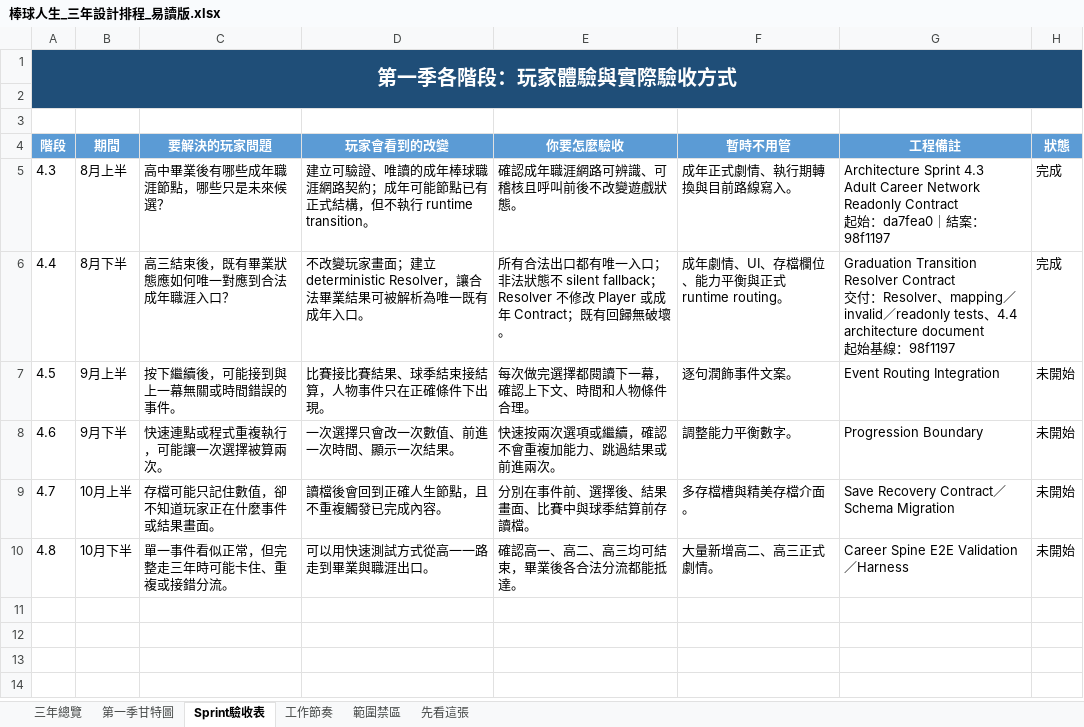
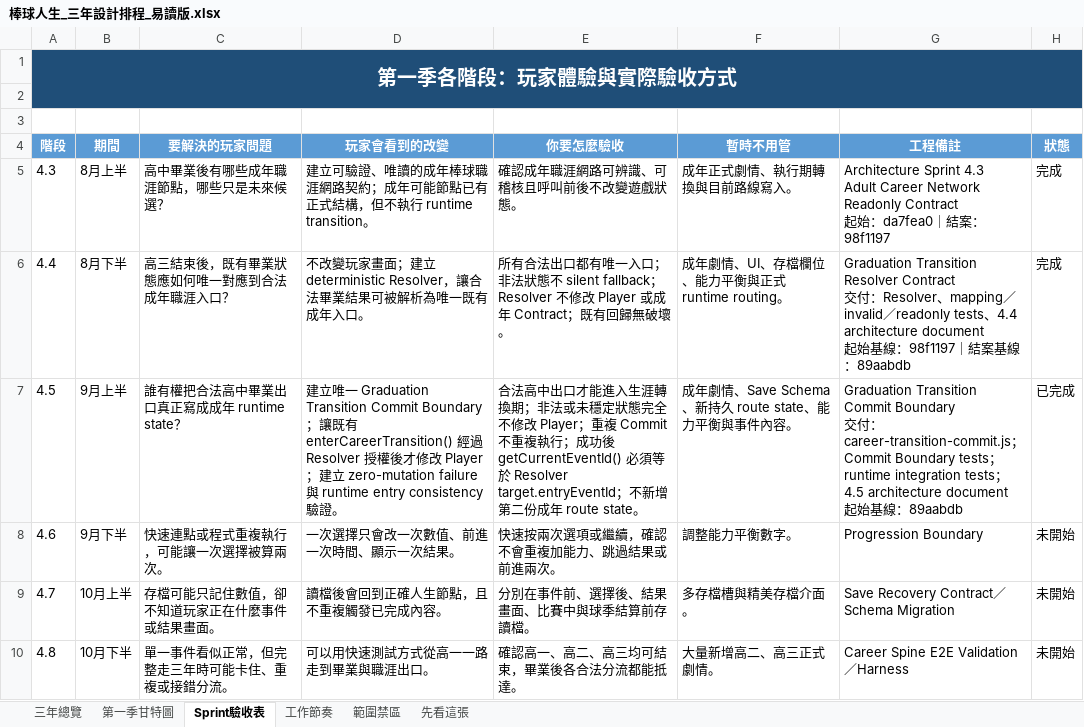
Before and after one commit to rbnwu03-coder/baseball-life-simulator, an Excel workbook: 棒球人生_三年設計排程_易讀版.xlsx, sheet Sprint驗收表, drawn as a sheet; values as stored, in another font and other column widths than the file's, no borders; conditional formats not drawn; ↵ is a line break in a cell; the diff names each change by its address in the sheet, - before the commit and + after, or states it on an @@ line.

```diff
--- a/棒球人生_三年設計排程_易讀版.xlsx (sheet Sprint驗收表)
+++ b/棒球人生_三年設計排程_易讀版.xlsx (sheet Sprint驗收表)
-G6 (工程備註): …：98f1197
+G6 (工程備註): …：98f1197｜結案基線：89aabdb
-C7 (要解決的玩家問題): 按下繼續後，可能接到與上一幕無關或時間錯誤的事件。
+C7 (要解決的玩家問題): 誰有權把合法高中畢業出口真正寫成成年 runtime state？
-D7 (玩家會看到的改變): 比賽接比賽結果、球季結束接結算，人物事件只在正確條件下出現。
+D7 (玩家會看到的改變): 建立唯一 Graduation Transition Commit Boundary；讓既有 enterCareerTransition() 經過 Resolver 授權後才修改 Player；建立 zero-mutation failure 與 runtime entry consistency 驗證。
-E7 (你要怎麼驗收): 每次做完選擇都閱讀下一幕，確認上下文、時間和人物條件合理。
+E7 (你要怎麼驗收): 合法高中出口才能進入生涯轉換期；非法或未穩定狀態完全不修改 Player；重複 Commit 不重複執行；成功後 getCurrentEventId() 必須等於 Resolver target.entryEventId；不新增第二份成年 route state。
-F7 (暫時不用管): 逐句潤飾事件文案。
+F7 (暫時不用管): 成年劇情、Save Schema、新持久 route state、能力平衡與事件內容。
-G7 (工程備註): Event Routing Integration
+G7 (工程備註): Graduation Transition Commit Boundary ↵ 交付：career-transition-commit.js；Commit Boundary tests；runtime integration tests；4.5 architecture document ↵ 起始基線：89aabdb
-H7 (狀態): 未開始
+H7 (狀態): 已完成
```
Also changed, not shown: sheet 第一季甘特圖, sheet 先看這張, 棒球人生_三年設計排程與第一季甘特圖.xlsx, 8 other files.
